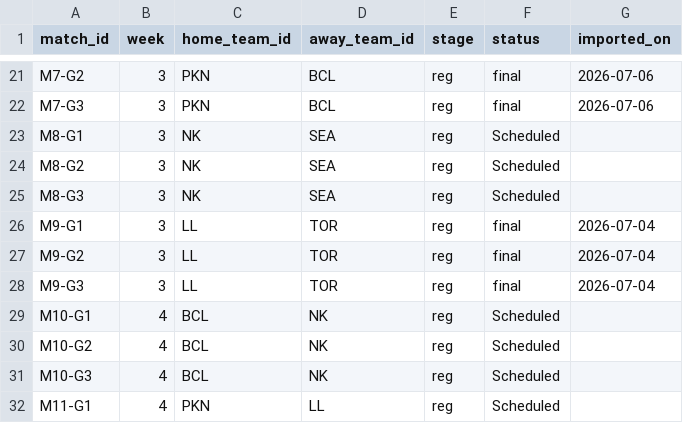
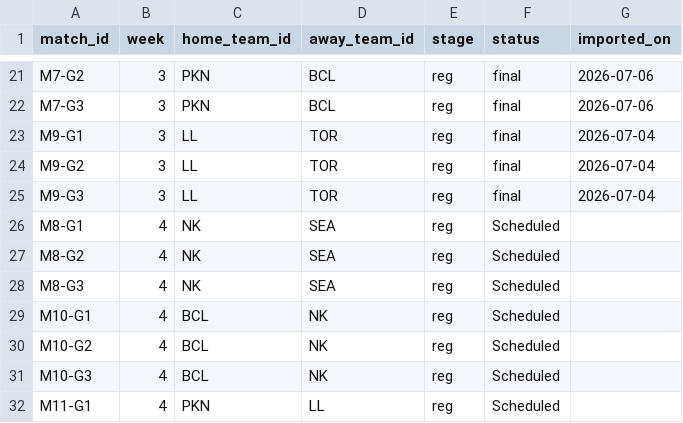
Before and after one commit to SundinWCPL/WCPL, a CSV file: data/S3/D1/schedule.csv, drawn as a sheet; only a part is shown, gaps mark what is left out; removed rows and columns are numbered as before the commit, all else as after; the diff names each change by its address in the sheet, - before the commit and + after, or states it on an @@ line.

Commit message:
schedule changes

```diff
--- a/data/S3/D1/schedule.csv
+++ b/data/S3/D1/schedule.csv
-row 23: M8-G1 | 3 | NK | SEA | reg | Scheduled
-row 24: M8-G2 | 3 | NK | SEA | reg | Scheduled
-row 25: M8-G3 | 3 | NK | SEA | reg | Scheduled
+row 26: M8-G1 | 4 | NK | SEA | reg | Scheduled
+row 27: M8-G2 | 4 | NK | SEA | reg | Scheduled
+row 28: M8-G3 | 4 | NK | SEA | reg | Scheduled
```
Also changed, not shown: data/S3/D3/schedule.csv.
